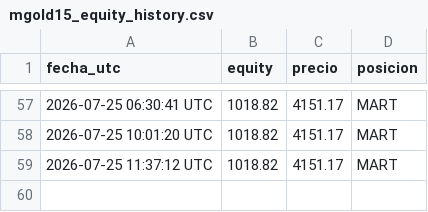
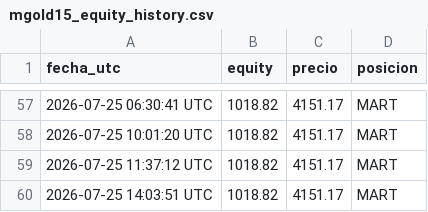
Before and after one commit to christianprimero926/btc-bot-panel, a CSV file: mgold15_equity_history.csv, drawn as a sheet; only a part is shown, gaps mark what is left out.

Commit message:
data: actualiza panel [skip ci]

```diff
--- a/mgold15_equity_history.csv
+++ b/mgold15_equity_history.csv
@@ -59 +59,2 @@ fecha_utc,equity,precio,posicion
 2026-07-25 11:37:12 UTC,1018.82,4151.17,MART
+2026-07-25 14:03:51 UTC,1018.82,4151.17,MART
```
Also changed, not shown: meur15_equity_history.csv, meur2_equity_history.csv, 13 other files.
